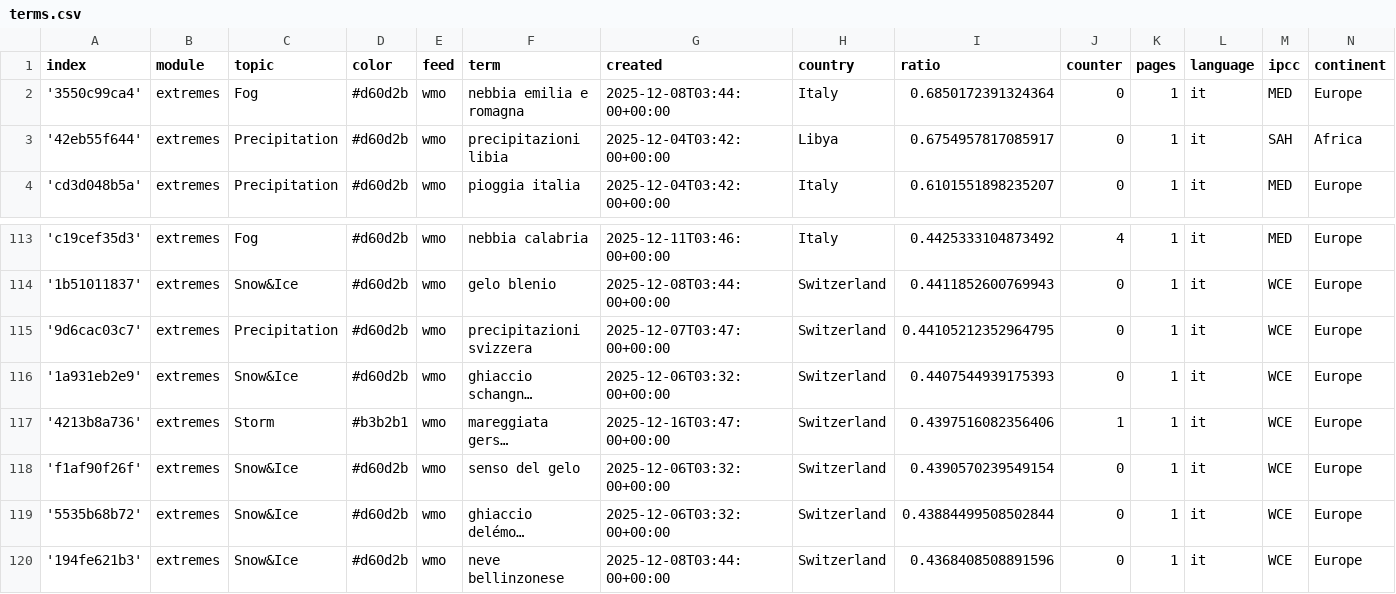
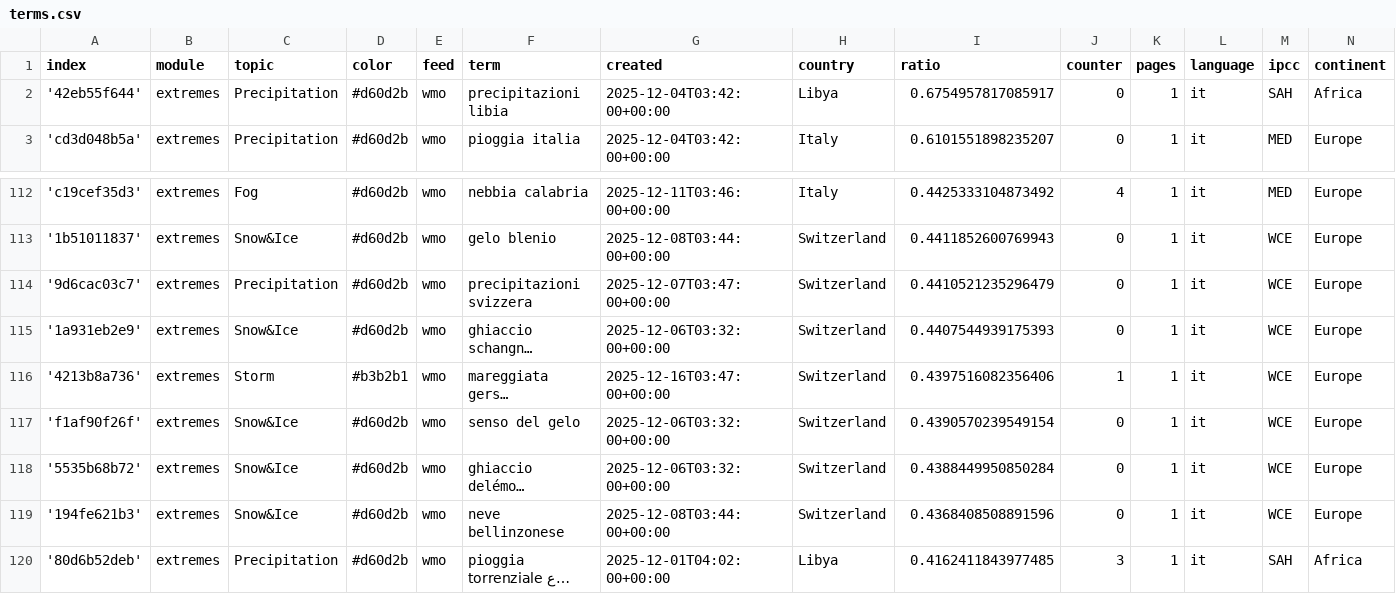
Before and after one commit to annajungfleischnews/italianExtremes, a CSV file: terms.csv, drawn as a sheet; only a part is shown, gaps mark what is left out; the shorter side is filled out with more unchanged rows; long unchanged cells end in …; removed rows and columns are numbered as before the commit, all else as after; the diff names each change by its address in the sheet, - before the commit and + after, or states it on an @@ line.

Commit message:
Commit from GitHub Actions (harvest:0.0)

```diff
--- a/terms.csv
+++ b/terms.csv
-row 2: '3550c99ca4' | extremes | Fog | #d60d2b | wmo | nebbia emilia e romagna | 2025-12-08T03:44:00+00:00 | Italy | 0.6850172391324364 | 0 | 1 | it | MED | Europe
-I114 (ratio): 0.44105212352964795
+I114 (ratio): 0.4410521235296479
-I118 (ratio): 0.43884499508502844
+I118 (ratio): 0.4388449950850284
```
